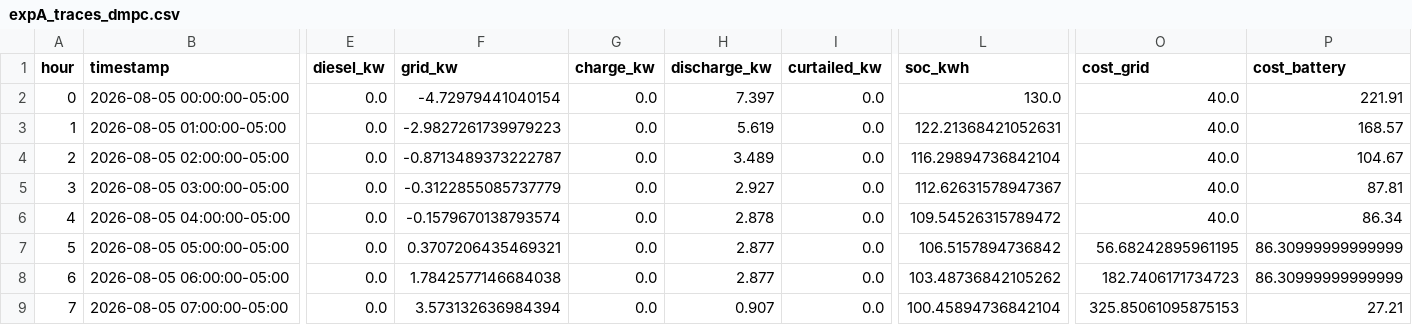
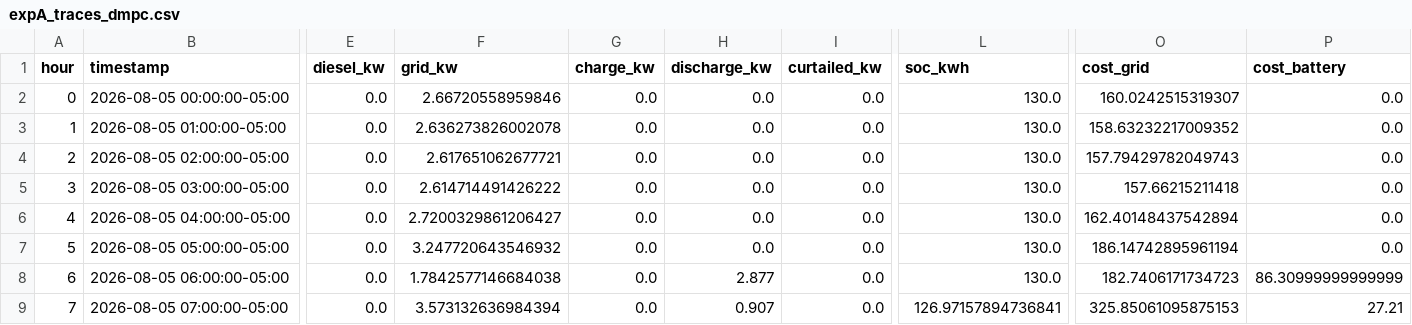
Before and after one commit to REQUIEM-FORCODE45/sistemas_inteligente_microrredes, a CSV file: results/pasto_narino/experiments/expA_traces_dmpc.csv, drawn as a sheet; only a part is shown, gaps mark what is left out; the diff covers the shown part only; the diff names each change by its address in the sheet, - before the commit and + after, or states it on an @@ line.

Commit message:
fix: validación final 3d (R1' PEN300 target fijo 0.65 + R2' export<=PV, grid400, 13k SMPC viol0) cierra CORRECCIONES_FINALES

```diff
--- a/results/pasto_narino/experiments/expA_traces_dmpc.csv
+++ b/results/pasto_narino/experiments/expA_traces_dmpc.csv
-F2 (grid_kw): -4.72979441040154
+F2 (grid_kw): 2.66720558959846
-H2 (discharge_kw): 7.397
+H2 (discharge_kw): 0.0
-O2 (cost_grid): 40.0
+O2 (cost_grid): 160.0242515319307
-P2 (cost_battery): 221.91
+P2 (cost_battery): 0.0
-F3 (grid_kw): -2.9827261739979223
+F3 (grid_kw): 2.636273826002078
-H3 (discharge_kw): 5.619
+H3 (discharge_kw): 0.0
-L3 (soc_kwh): 122.21368421052631
+L3 (soc_kwh): 130.0
-O3 (cost_grid): 40.0
+O3 (cost_grid): 158.63232217009352
-P3 (cost_battery): 168.57
+P3 (cost_battery): 0.0
-F4 (grid_kw): -0.8713489373222787
+F4 (grid_kw): 2.617651062677721
-H4 (discharge_kw): 3.489
+H4 (discharge_kw): 0.0
-L4 (soc_kwh): 116.29894736842104
+L4 (soc_kwh): 130.0
-O4 (cost_grid): 40.0
+O4 (cost_grid): 157.79429782049743
-P4 (cost_battery): 104.67
+P4 (cost_battery): 0.0
-F5 (grid_kw): -0.3122855085737779
+F5 (grid_kw): 2.614714491426222
-H5 (discharge_kw): 2.927
+H5 (discharge_kw): 0.0
-L5 (soc_kwh): 112.62631578947367
+L5 (soc_kwh): 130.0
-O5 (cost_grid): 40.0
+O5 (cost_grid): 157.66215211418
-P5 (cost_battery): 87.81
+P5 (cost_battery): 0.0
-F6 (grid_kw): -0.1579670138793574
+F6 (grid_kw): 2.7200329861206427
-H6 (discharge_kw): 2.878
+H6 (discharge_kw): 0.0
-L6 (soc_kwh): 109.54526315789472
+L6 (soc_kwh): 130.0
-O6 (cost_grid): 40.0
+O6 (cost_grid): 162.40148437542894
-P6 (cost_battery): 86.34
+P6 (cost_battery): 0.0
-F7 (grid_kw): 0.3707206435469321
+F7 (grid_kw): 3.247720643546932
-H7 (discharge_kw): 2.877
+H7 (discharge_kw): 0.0
-L7 (soc_kwh): 106.5157894736842
+L7 (soc_kwh): 130.0
-O7 (cost_grid): 56.68242895961195
+O7 (cost_grid): 186.14742895961194
-P7 (cost_battery): 86.30999999999999
+P7 (cost_battery): 0.0
-L8 (soc_kwh): 103.48736842105262
+L8 (soc_kwh): 130.0
-L9 (soc_kwh): 100.45894736842104
+L9 (soc_kwh): 126.97157894736841
```
Also changed, not shown: 134 edited cells elsewhere in this file, results/pasto_narino/experiments/expA_cumulative_cost.csv, results/pasto_narino/experiments/expA_metrics.csv, 10 other files.
